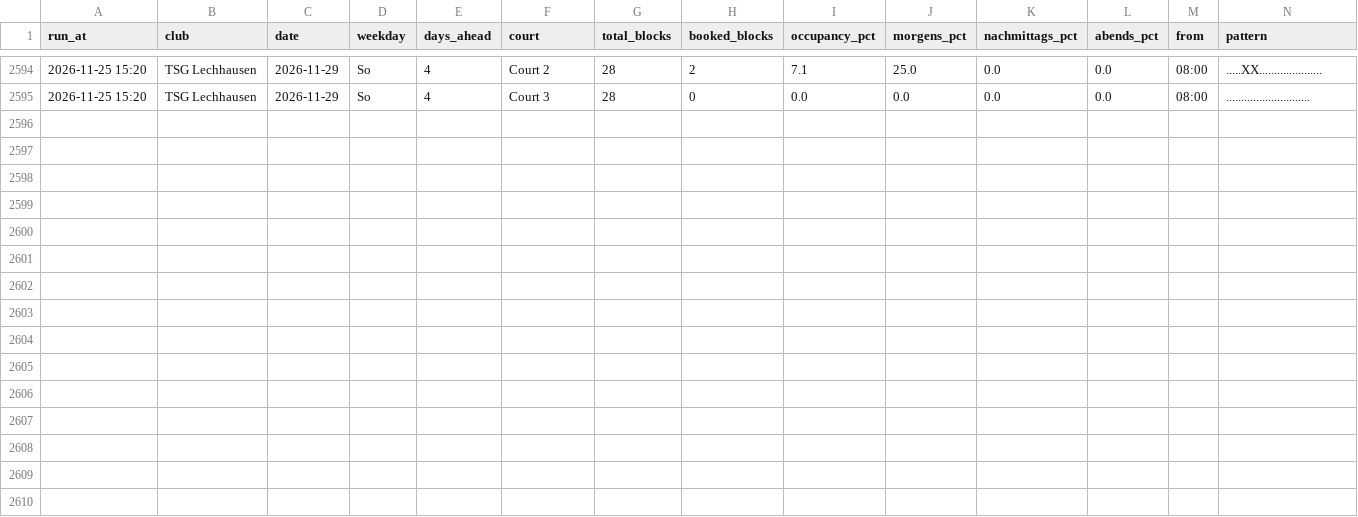
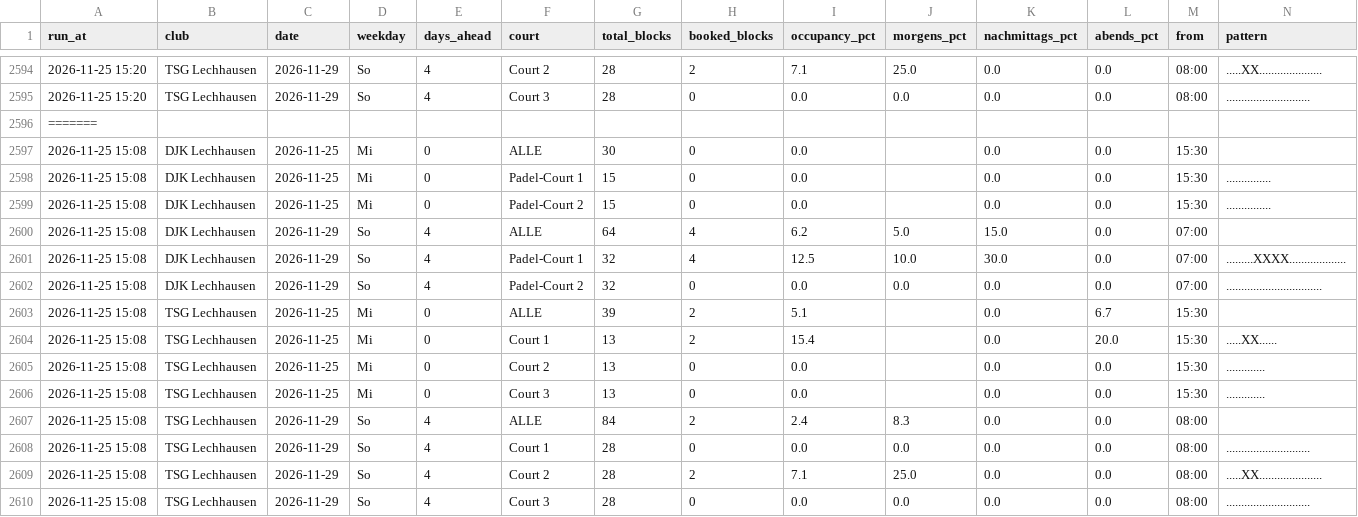
Before and after one commit to LW-UX/Padel-Auslastung, a CSV file: data/occupancy.csv, drawn as a sheet; only a part is shown, gaps mark what is left out; rows hold the shown columns only; the diff names each change by its address in the sheet, - before the commit and + after, or states it on an @@ line.

```diff
--- a/data/occupancy.csv
+++ b/data/occupancy.csv
+row 2596: =======
+row 2597: 2026-11-25 15:08 | DJK Lechhausen | 2026-11-25 | Mi | 0 | ALLE | 30 | 0 | 0.0 |  | 0.0 | 0.0 | 15:30
+row 2598: 2026-11-25 15:08 | DJK Lechhausen | 2026-11-25 | Mi | 0 | Padel-Court 1 | 15 | 0 | 0.0 |  | 0.0 | 0.0 | 15:30 | ...............
+row 2599: 2026-11-25 15:08 | DJK Lechhausen | 2026-11-25 | Mi | 0 | Padel-Court 2 | 15 | 0 | 0.0 |  | 0.0 | 0.0 | 15:30 | ...............
+row 2600: 2026-11-25 15:08 | DJK Lechhausen | 2026-11-29 | So | 4 | ALLE | 64 | 4 | 6.2 | 5.0 | 15.0 | 0.0 | 07:00
+row 2601: 2026-11-25 15:08 | DJK Lechhausen | 2026-11-29 | So | 4 | Padel-Court 1 | 32 | 4 | 12.5 | 10.0 | 30.0 | 0.0 | 07:00 | .........XXXX...................
+row 2602: 2026-11-25 15:08 | DJK Lechhausen | 2026-11-29 | So | 4 | Padel-Court 2 | 32 | 0 | 0.0 | 0.0 | 0.0 | 0.0 | 07:00 | ................................
+row 2603: 2026-11-25 15:08 | TSG Lechhausen | 2026-11-25 | Mi | 0 | ALLE | 39 | 2 | 5.1 |  | 0.0 | 6.7 | 15:30
+row 2604: 2026-11-25 15:08 | TSG Lechhausen | 2026-11-25 | Mi | 0 | Court 1 | 13 | 2 | 15.4 |  | 0.0 | 20.0 | 15:30 | .....XX......
+row 2605: 2026-11-25 15:08 | TSG Lechhausen | 2026-11-25 | Mi | 0 | Court 2 | 13 | 0 | 0.0 |  | 0.0 | 0.0 | 15:30 | .............
+row 2606: 2026-11-25 15:08 | TSG Lechhausen | 2026-11-25 | Mi | 0 | Court 3 | 13 | 0 | 0.0 |  | 0.0 | 0.0 | 15:30 | .............
+row 2607: 2026-11-25 15:08 | TSG Lechhausen | 2026-11-29 | So | 4 | ALLE | 84 | 2 | 2.4 | 8.3 | 0.0 | 0.0 | 08:00
+row 2608: 2026-11-25 15:08 | TSG Lechhausen | 2026-11-29 | So | 4 | Court 1 | 28 | 0 | 0.0 | 0.0 | 0.0 | 0.0 | 08:00 | ............................
+row 2609: 2026-11-25 15:08 | TSG Lechhausen | 2026-11-29 | So | 4 | Court 2 | 28 | 2 | 7.1 | 25.0 | 0.0 | 0.0 | 08:00 | .....XX.....................
+row 2610: 2026-11-25 15:08 | TSG Lechhausen | 2026-11-29 | So | 4 | Court 3 | 28 | 0 | 0.0 | 0.0 | 0.0 | 0.0 | 08:00 | ............................
```
